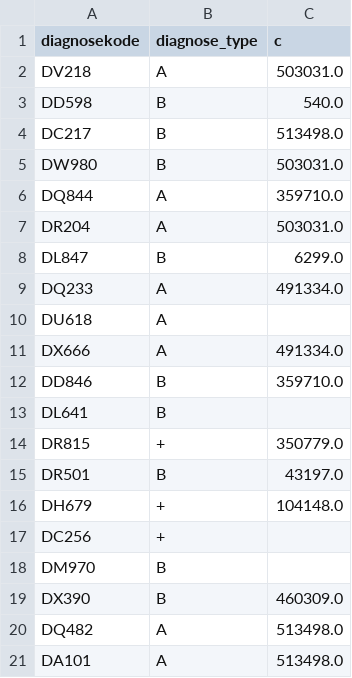
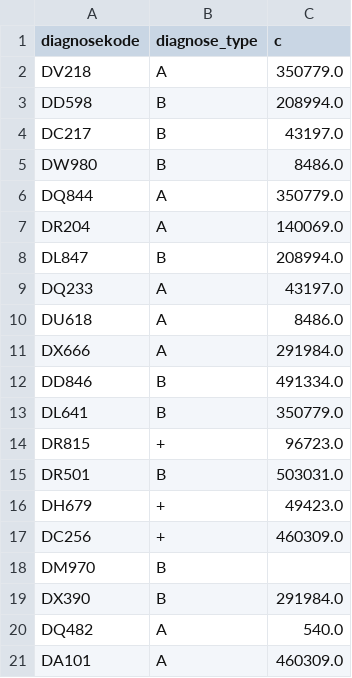
Before and after one commit to FGA-DIKU/ehr2meds, a CSV file: ehr2meds/data/raw/fetal_data/SDS/LPR3_diagnoser.csv, drawn as a sheet.

```diff
--- a/ehr2meds/data/raw/fetal_data/SDS/LPR3_diagnoser.csv
+++ b/ehr2meds/data/raw/fetal_data/SDS/LPR3_diagnoser.csv
@@ -1,21 +1,21 @@
 diagnosekode,diagnose_type,c
-DV218,A,503031.0
-DD598,B,540.0
-DC217,B,513498.0
-DW980,B,503031.0
-DQ844,A,359710.0
-DR204,A,503031.0
-DL847,B,6299.0
-DQ233,A,491334.0
-DU618,A,
-DX666,A,491334.0
-DD846,B,359710.0
-DL641,B,
-DR815,+,350779.0
-DR501,B,43197.0
-DH679,+,104148.0
-DC256,+,
+DV218,A,350779.0
+DD598,B,208994.0
+DC217,B,43197.0
+DW980,B,8486.0
+DQ844,A,350779.0
+DR204,A,140069.0
+DL847,B,208994.0
+DQ233,A,43197.0
+DU618,A,8486.0
+DX666,A,291984.0
+DD846,B,491334.0
+DL641,B,350779.0
+DR815,+,96723.0
+DR501,B,503031.0
+DH679,+,49423.0
+DC256,+,460309.0
 DM970,B,
-DX390,B,460309.0
-DQ482,A,513498.0
-DA101,A,513498.0
+DX390,B,291984.0
+DQ482,A,540.0
+DA101,A,460309.0
```
Also changed, not shown: ehr2meds/data/raw/fetal_data/SDS/LPR2_diagnosis.csv, ehr2meds/data/raw/fetal_data/SDS/LPR2_hosp_admissions.csv, 13 other files.
